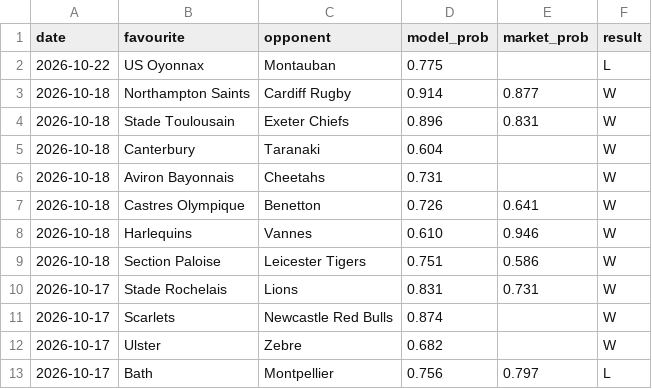
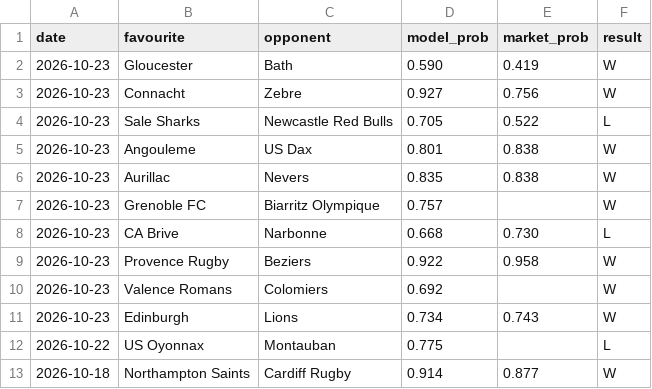
Before and after one commit to Altora-Analytics/altora-analytics, a CSV file: record-rugby.csv, drawn as a sheet; only a part is shown; the shorter side is filled out with more unchanged rows.

Commit message:
daily record update 2026-10-24

```diff
--- a/record-rugby.csv
+++ b/record-rugby.csv
@@ -1,2 +1,12 @@
 date,favourite,opponent,model_prob,market_prob,result
+2026-10-23,Gloucester,Bath,0.590,0.419,W
+2026-10-23,Connacht,Zebre,0.927,0.756,W
+2026-10-23,Sale Sharks,Newcastle Red Bulls,0.705,0.522,L
+2026-10-23,Angouleme,US Dax,0.801,0.838,W
+2026-10-23,Aurillac,Nevers,0.835,0.838,W
+2026-10-23,Grenoble FC,Biarritz Olympique,0.757,,W
+2026-10-23,CA Brive,Narbonne,0.668,0.730,L
+2026-10-23,Provence Rugby,Beziers,0.922,0.958,W
+2026-10-23,Valence Romans,Colomiers,0.692,,W
+2026-10-23,Edinburgh,Lions,0.734,0.743,W
 2026-10-22,US Oyonnax,Montauban,0.775,,L
```
Also changed, not shown: record-darts.csv, record-esports.csv, 11 other files.
